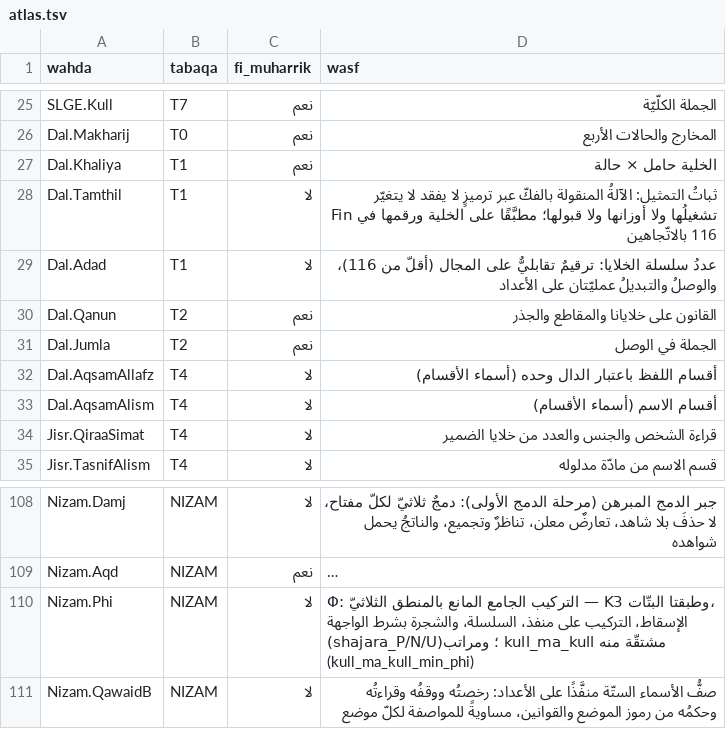
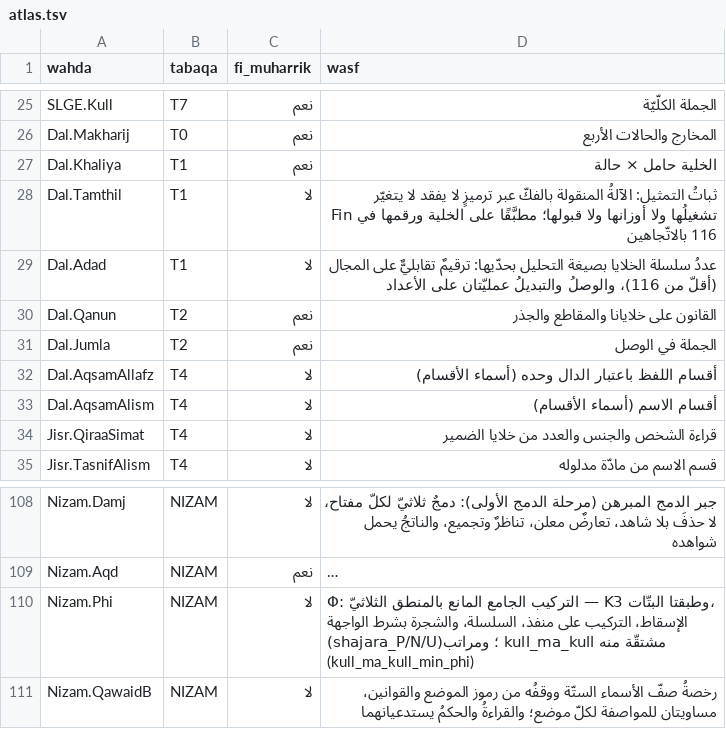
Before and after one commit to Saleh1967/Mashru, a TSV file: Nizam/atlas.tsv, drawn as a sheet; only a part is shown, gaps mark what is left out; long unchanged cells end in …; the diff names each change by its address in the sheet, - before the commit and + after, or states it on an @@ line.

```diff
--- a/Nizam/atlas.tsv
+++ b/Nizam/atlas.tsv
-D29 (wasf): عددُ سلسلة الخلايا: ترقيمٌ تقابليٌّ…
+D29 (wasf): عددُ سلسلة الخلايا بصيغة التحليل بحدّيها: ترقيمٌ تقابليٌّ…
-D111 (wasf): صفُّ الأسماء الستّة منفَّذًا على الأعداد: رخصتُه ووقفُه وقراءتُه وحكمُه من رموز الموضع والقوانين، مساويةً للمواصفة لكلّ موضع
+D111 (wasf): رخصةُ صفّ الأسماء الستّة ووقفُه من رموز الموضع والقوانين، مساويتان للمواصفة لكلّ موضع؛ والقراءةُ والحكمُ يستدعيانهما
```
Also changed, not shown: 8 other files.
